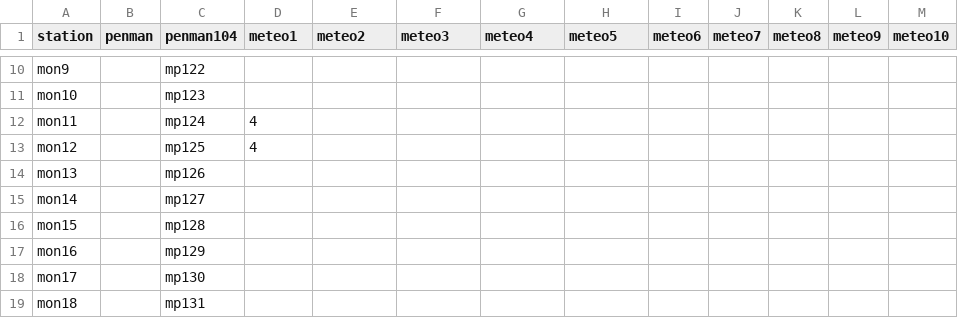
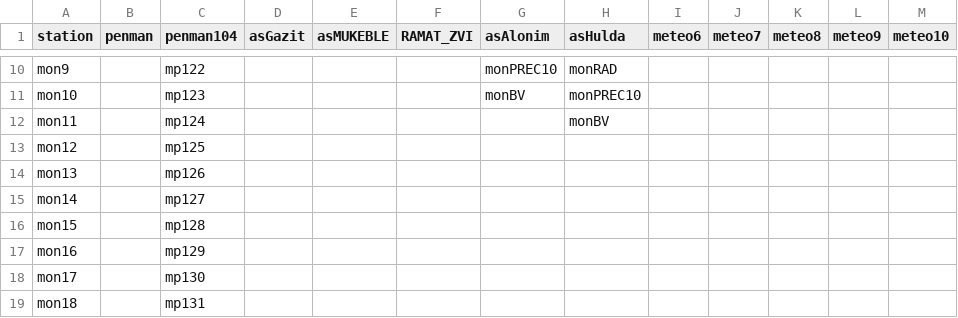
Before and after one commit to levi-g-1696/lsi2csv, a CSV file: stationStruct.csv, drawn as a sheet; only a part is shown, gaps mark what is left out; the diff covers the shown part only; the diff names each change by its address in the sheet, - before the commit and + after, or states it on an @@ line.

```diff
--- a/stationStruct.csv
+++ b/stationStruct.csv
-D1: meteo1
+D1: asGazit
-E1: meteo2
+E1: asMUKEBLE
-F1: meteo3
+F1: RAMAT_ZVI
-G1: meteo4
+G1: asAlonim
-H1: meteo5
+H1: asHulda
-G10 (asAlonim): (empty)
+G10 (asAlonim): monPREC10
-H10 (asHulda): (empty)
+H10 (asHulda): monRAD
-G11 (asAlonim): (empty)
+G11 (asAlonim): monBV
-H11 (asHulda): (empty)
+H11 (asHulda): monPREC10
-D12:D13 (asGazit): 4
+D12:D13 (asGazit): (empty)
-H12 (asHulda): (empty)
+H12 (asHulda): monBV
```
Also changed, not shown: 33 edited cells elsewhere in this file, 5 other files.
